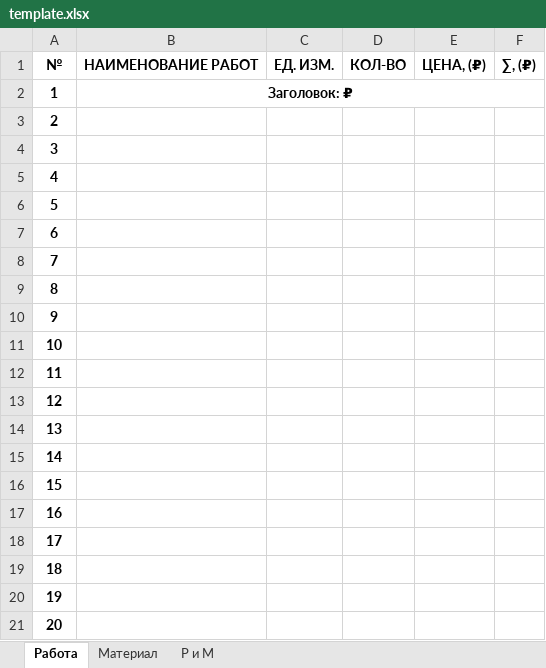
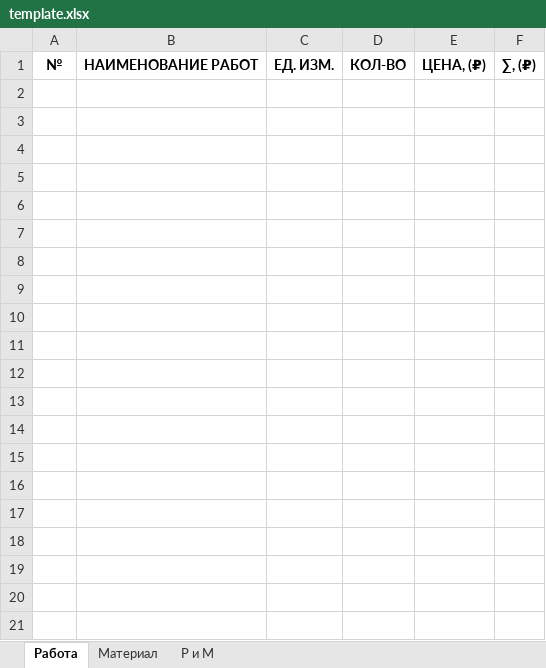
Before and after one commit to Bereozka/18-podyezdov, an Excel workbook: backend/files/template.xlsx, sheet Работа, drawn as a sheet; only a part is shown; values as stored, in another font and other column widths than the file's, no borders; the diff covers the shown part only; the diff names each change by its address in the sheet, - before the commit and + after, or states it on an @@ line.

Commit message:
add create excel file
	new file:   backend/api/services/__init__.py
	new file:   backend/api/services/common.py
	new file:   backend/api/services/excel.py
	renamed:    backend/api/services.py -> backend/api/services/word.py
	modified:   backend/api/urls.py
	deleted:    backend/api/utils.py
	modified:   backend/api/views.py
	new file:   backend/files/finish.xlsx
	modified:   backend/files/template.xlsx
	renamed:    backend/static/js/main.f7847efa.js -> backend/static/js/main.f7847ef.js
	modified:   backend/templates/index.html
	modified:   frontend/src/App.tsx
	modified:   frontend/src/services/api/common/index.ts

```diff
--- a/backend/files/template.xlsx (sheet Работа)
+++ b/backend/files/template.xlsx (sheet Работа)
-row 2: 1 | Заголовок: ₽
-row 3: 2
-row 4: 3
-row 5: 4
-row 6: 5
-row 7: 6
-row 8: 7
-row 9: 8
-row 10: 9
-row 11: 10
-row 12: 11
-row 13: 12
-row 14: 13
-row 15: 14
-row 16: 15
-row 17: 16
-row 18: 17
-row 19: 18
-row 20: 19
-row 21: 20
```
Also changed, not shown: 37 removed rows elsewhere in this sheet, sheet Материал, 13 other files.
